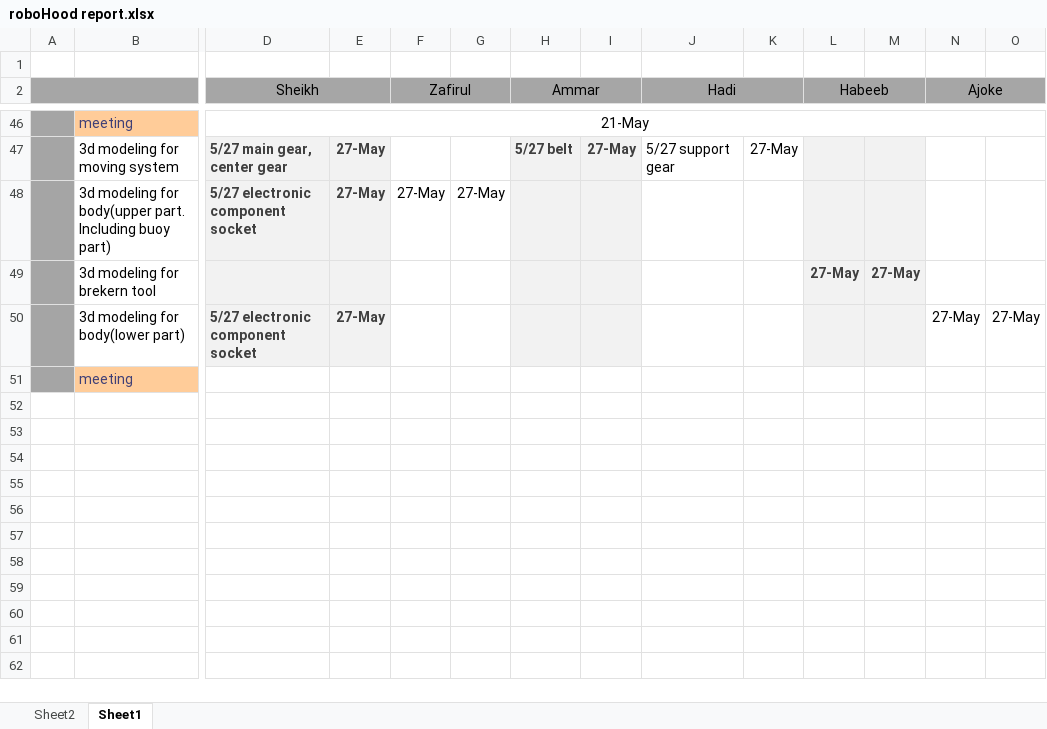
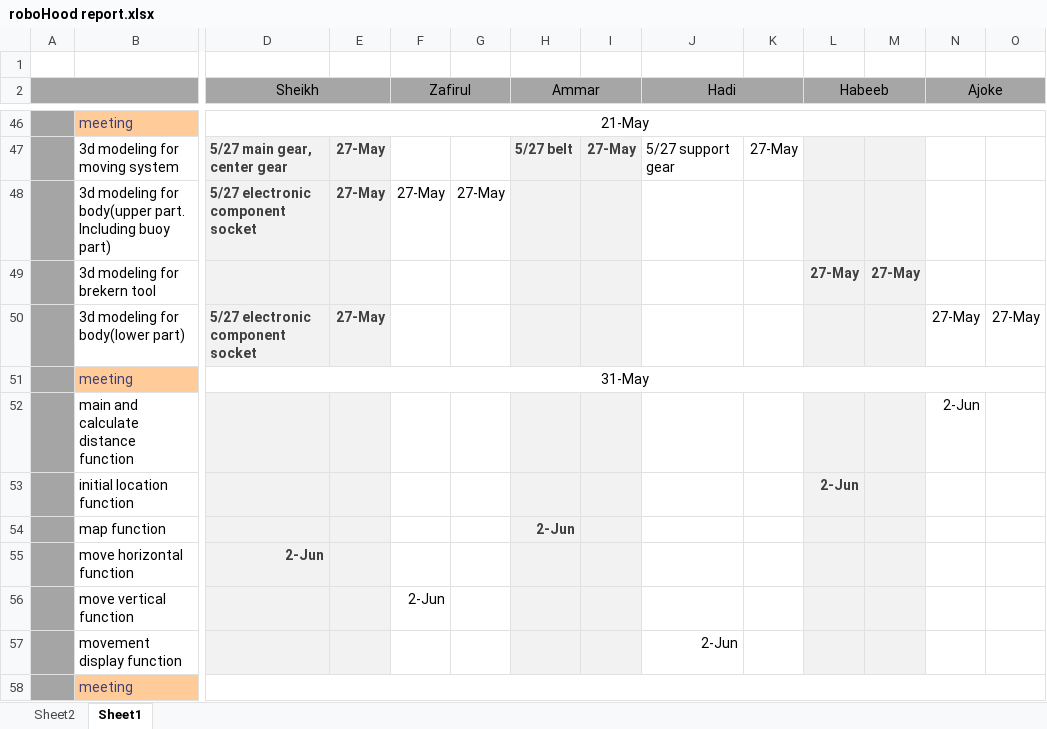
Before and after one commit to 12-tech/Project_X, an Excel workbook: roboHood report.xlsx, sheet Sheet1, drawn as a sheet; only a part is shown, gaps mark what is left out; values as stored, in another font and other column widths than the file's, no borders; addresses are those after the commit; rows hold the shown columns only; the diff names each change by its address in the sheet, - before the commit and + after, or states it on an @@ line.

Commit message:
Update roboHood report.xlsx

```diff
--- a/roboHood report.xlsx (sheet Sheet1)
+++ b/roboHood report.xlsx (sheet Sheet1)
+row 51:  | meeting | 31-May
+row 52:  | main and calculate distance function |  |  |  |  |  |  |  |  |  |  | 2-Jun
+row 53:  | initial location function |  |  |  |  |  |  |  |  | 2-Jun
+row 54:  | map function |  |  |  |  | 2-Jun
+row 55:  | move horizontal function | 2-Jun
+row 56:  | move vertical function |  |  | 2-Jun
+row 57:  | movement display function |  |  |  |  |  |  | 2-Jun
+D58:O58 merged
```
